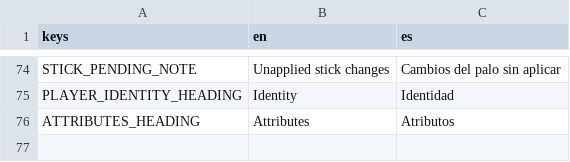
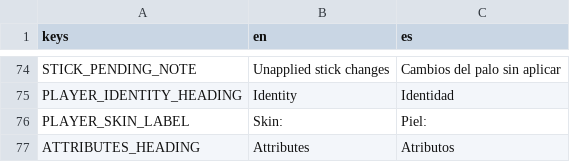
Before and after one commit to Melon-Collie/hockey-game, a CSV file: locale/translations.csv, drawn as a sheet; only a part is shown, gaps mark what is left out.

```diff
--- a/locale/translations.csv
+++ b/locale/translations.csv
@@ -75,2 +75,3 @@ STICK_PENDING_NOTE,Unapplied stick changes,Cambios del palo sin aplicar
 PLAYER_IDENTITY_HEADING,Identity,Identidad
+PLAYER_SKIN_LABEL,Skin:,Piel:
 ATTRIBUTES_HEADING,Attributes,Atributos
```
Also changed, not shown: 14 other files.
